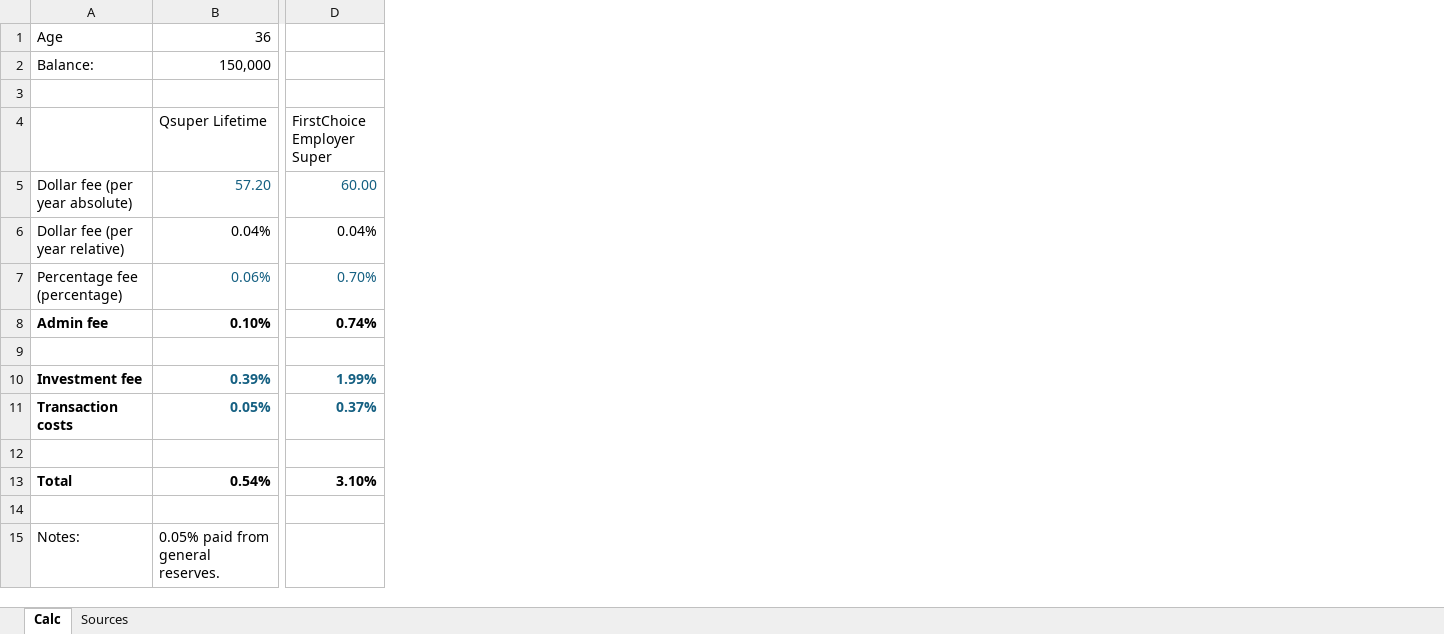
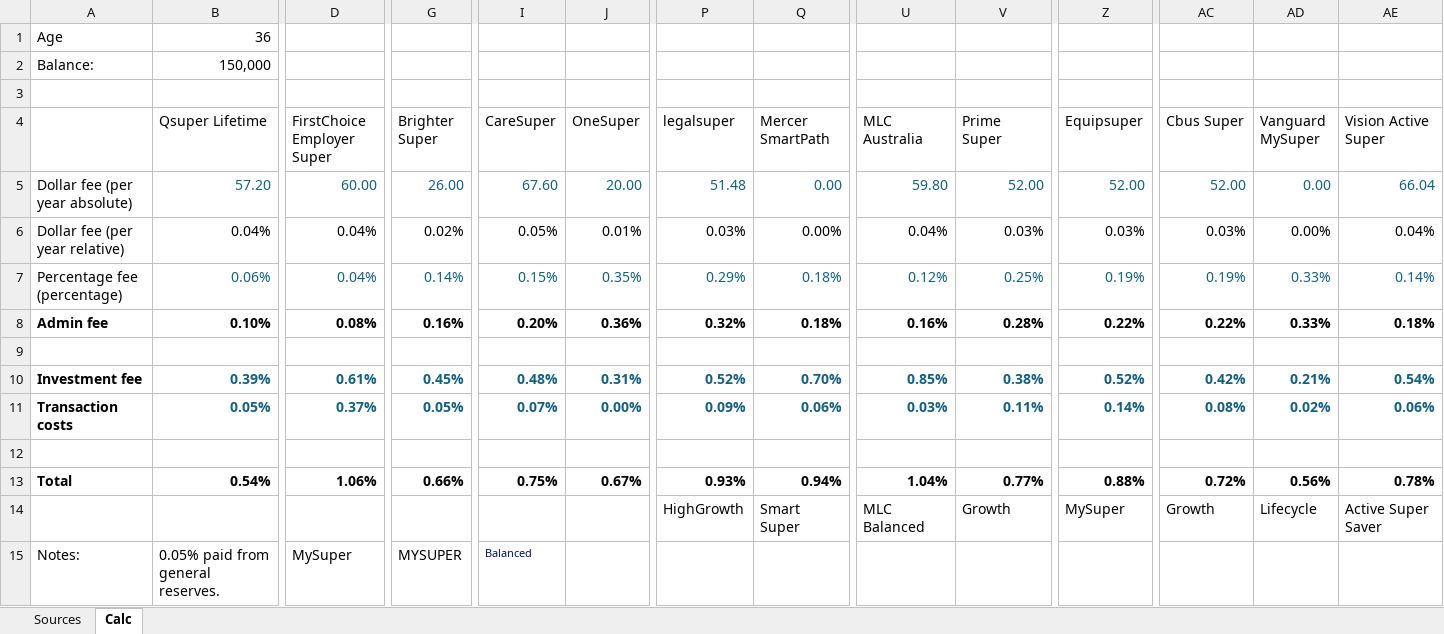
Before and after one commit to open-source-modelling/ranking_aus_super, an Excel workbook: Manual calc.xlsx, sheet Calc, drawn as a sheet; only a part is shown, gaps mark what is left out; values as stored, in another font and other column widths than the file's, no borders; rows hold the shown columns only; the diff covers the shown part only; the diff names each change by its address in the sheet, - before the commit and + after, or states it on an @@ line.

Commit message:
Manual fees inserted

```diff
--- a/Manual calc.xlsx (sheet Calc)
+++ b/Manual calc.xlsx (sheet Calc)
@@ sheet tab order changed: Sources | Calc @@
+column G (Brighter Super), rows 5-15: 26.00 | 0.02% | 0.14% | 0.16% |  | 0.45% | 0.05% |  | 0.66% |  | MYSUPER
+column I (CareSuper), rows 5-15: 67.60 | 0.05% | 0.15% | 0.20% |  | 0.48% | 0.07% |  | 0.75% |  | Balanced
+column J (OneSuper), rows 5-13: 20.00 | 0.01% | 0.35% | 0.36% |  | 0.31% | 0.00% |  | 0.67%
+column P (legalsuper), rows 5-14: 51.48 | 0.03% | 0.29% | 0.32% |  | 0.52% | 0.09% |  | 0.93% | HighGrowth
+column Q (Mercer SmartPath), rows 5-14: 0.00 | 0.00% | 0.18% | 0.18% |  | 0.70% | 0.06% |  | 0.94% | Smart Super
+column U (MLC Australia), rows 5-14: 59.80 | 0.04% | 0.12% | 0.16% |  | 0.85% | 0.03% |  | 1.04% | MLC Balanced
+column V (Prime Super), rows 5-14: 52.00 | 0.03% | 0.25% | 0.28% |  | 0.38% | 0.11% |  | 0.77% | Growth
+column Z (Equipsuper), rows 5-14: 52.00 | 0.03% | 0.19% | 0.22% |  | 0.52% | 0.14% |  | 0.88% | MySuper
+column AC (Cbus Super), rows 5-14: 52.00 | 0.03% | 0.19% | 0.22% |  | 0.42% | 0.08% |  | 0.72% | Growth
+column AD (Vanguard MySuper), rows 5-14: 0.00 | 0.00% | 0.33% | 0.33% |  | 0.21% | 0.02% |  | 0.56% | Lifecycle
+column AE (Vision Active Super), rows 5-14: 66.04 | 0.04% | 0.14% | 0.18% |  | 0.54% | 0.06% |  | 0.78% | Active Super Saver
-D7 (FirstChoice Employer Super): 0.70%
+D7 (FirstChoice Employer Super): 0.04%
-D8 (FirstChoice Employer Super): 0.74%
+D8 (FirstChoice Employer Super): 0.08%
-D10 (FirstChoice Employer Super): 1.99%
+D10 (FirstChoice Employer Super): 0.61%
-D13 (FirstChoice Employer Super): 3.10%
+D13 (FirstChoice Employer Super): 1.06%
-row 14: (empty)
+row 14:  |  |  |  |  |  | HighGrowth | Smart Super | MLC Balanced | Growth | MySuper | Growth | Lifecycle | Active Super Saver
-D15 (FirstChoice Employer Super): (empty)
+D15 (FirstChoice Employer Super): MySuper
```
Also changed, not shown: 13 added columns elsewhere in this sheet, sheet Sources, formulas that keep their value, 37 other files.
